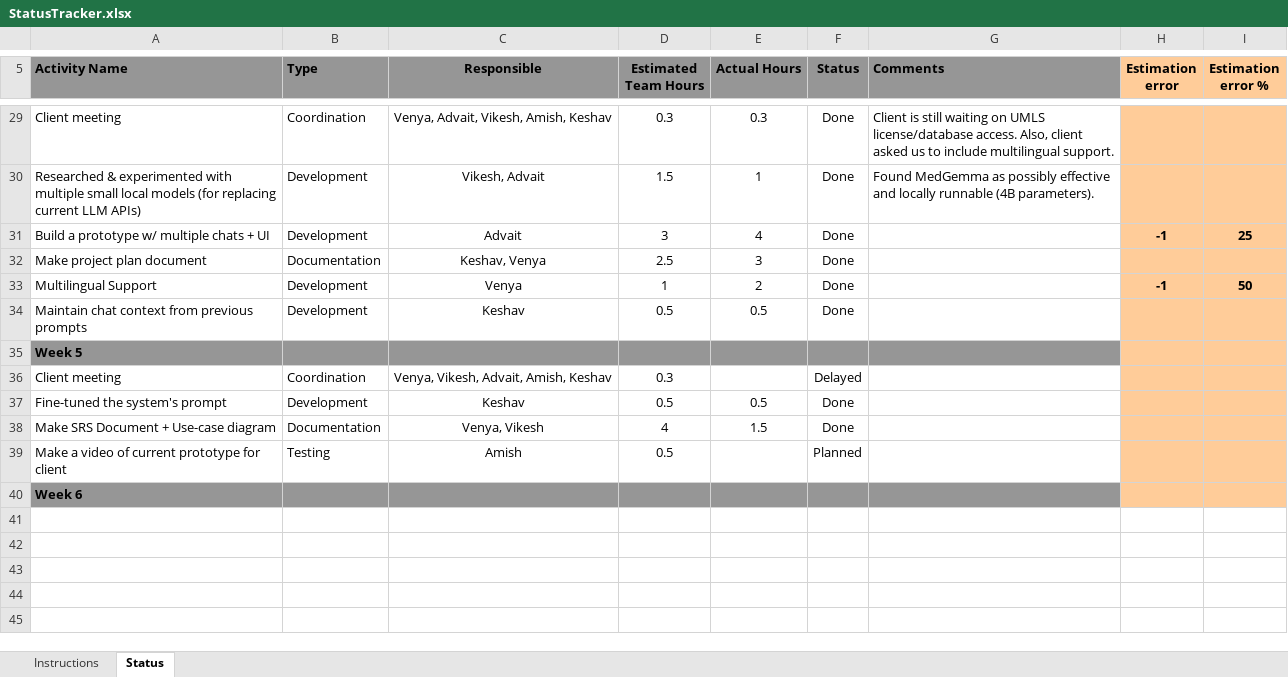
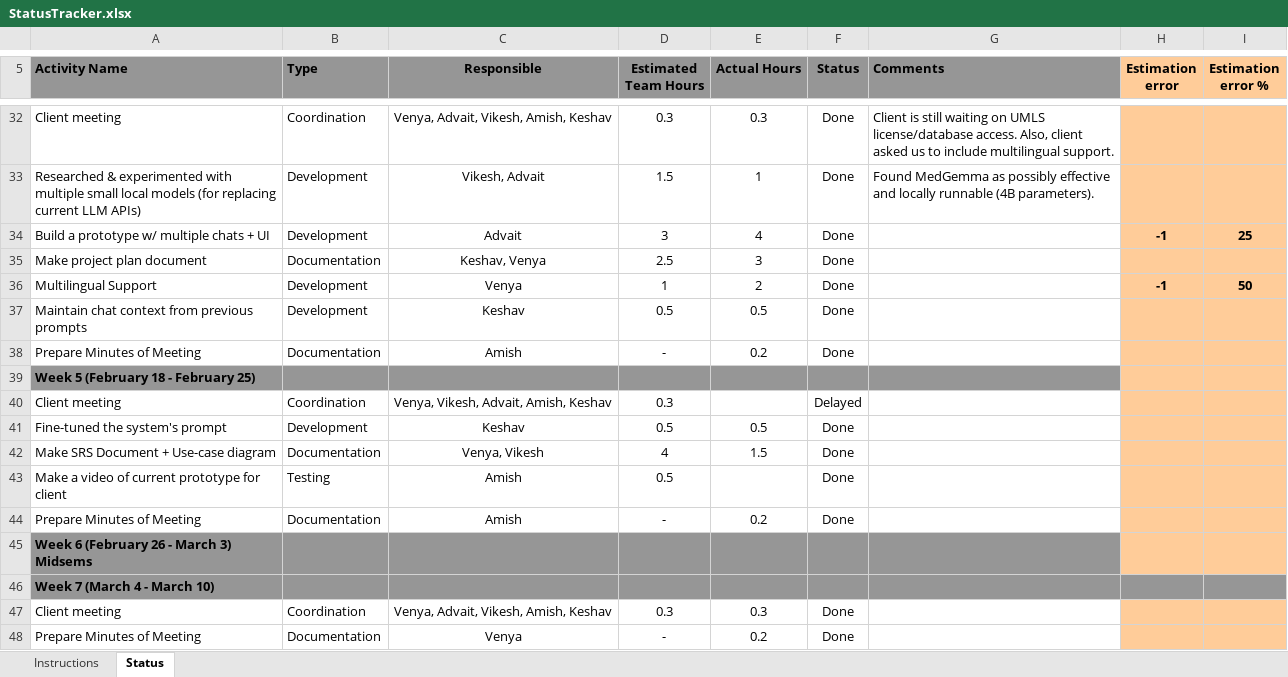
Before and after one commit to KeshavGoel597/HealthChatbot, an Excel workbook: docs/StatusTracker.xlsx, sheet Status, drawn as a sheet; only a part is shown, gaps mark what is left out; values as stored, in another font and other column widths than the file's, no borders; conditional formats not drawn; addresses are those after the commit; the diff covers the shown part only; the diff names each change by its address in the sheet, - before the commit and + after, or states it on an @@ line.

Commit message:
updated status tracker

```diff
--- a/docs/StatusTracker.xlsx (sheet Status)
+++ b/docs/StatusTracker.xlsx (sheet Status)
+row 38: Prepare Minutes of Meeting | Documentation | Amish | - | 0.2 | Done
-A39 (Activity Name): Week 5
+A39 (Activity Name): Week 5 (February 18 - February 25)
-F43 (Status): Planned
+F43 (Status): Done
+row 44: Prepare Minutes of Meeting | Documentation | Amish | - | 0.2 | Done
-A45 (Activity Name): Week 6
+A45 (Activity Name): Week 6 (February 26 - March 3) Midsems
+row 46: Week 7 (March 4 - March 10)
+row 47: Client meeting | Coordination | Venya, Advait, Vikesh, Amish, Keshav | 0.3 | 0.3 | Done
+row 48: Prepare Minutes of Meeting | Documentation | Venya | - | 0.2 | Done
```
Also changed, not shown: 14 added rows and 1 edited cell elsewhere in this sheet, formulas that keep their value.
